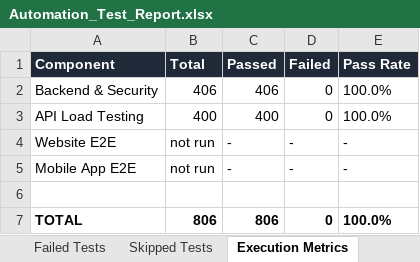
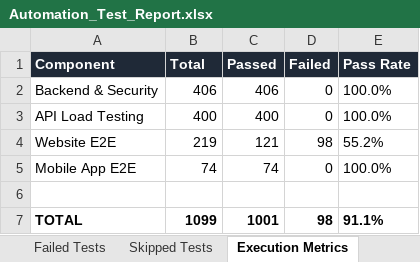
Before and after one commit to Jaishreeprakash/burnout-ai, an Excel workbook: reports/latest/Automation_Test_Report.xlsx, sheet Execution Metrics, drawn as a sheet; values as stored, in another font and other column widths than the file's, no borders; the diff names each change by its address in the sheet, - before the commit and + after, or states it on an @@ line.

```diff
--- a/reports/latest/Automation_Test_Report.xlsx (sheet Execution Metrics)
+++ b/reports/latest/Automation_Test_Report.xlsx (sheet Execution Metrics)
-B4 (Total): not run
+B4 (Total): 219
-C4 (Passed): -
+C4 (Passed): 121
-D4 (Failed): -
+D4 (Failed): 98
-E4 (Pass Rate): -
+E4 (Pass Rate): 55.2%
-B5 (Total): not run
+B5 (Total): 74
-C5 (Passed): -
+C5 (Passed): 74
-D5 (Failed): -
+D5 (Failed): 0
-E5 (Pass Rate): -
+E5 (Pass Rate): 100.0%
-B7 (Total): 806
+B7 (Total): 1099
-C7 (Passed): 806
+C7 (Passed): 1001
-D7 (Failed): 0
+D7 (Failed): 98
-E7 (Pass Rate): 100.0%
+E7 (Pass Rate): 91.1%
```
Also changed, not shown: sheet Executed Test Cases, sheet Passed Tests, sheet Failed Tests, sheet Defect Summary, sheet Pass Rate Summary, 21 other files.
